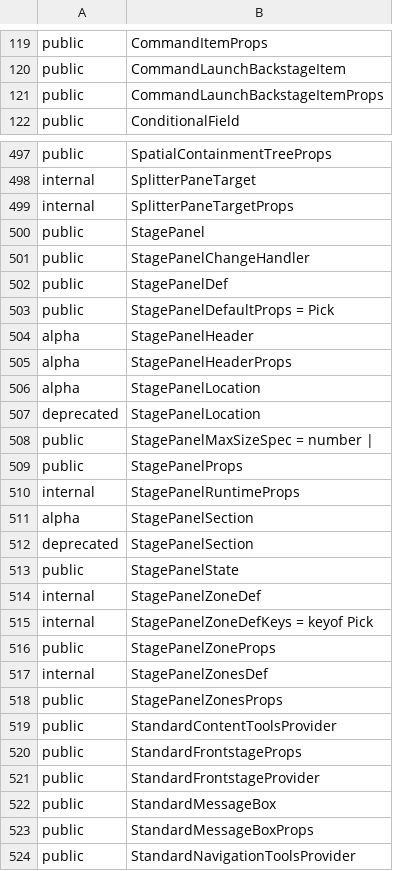
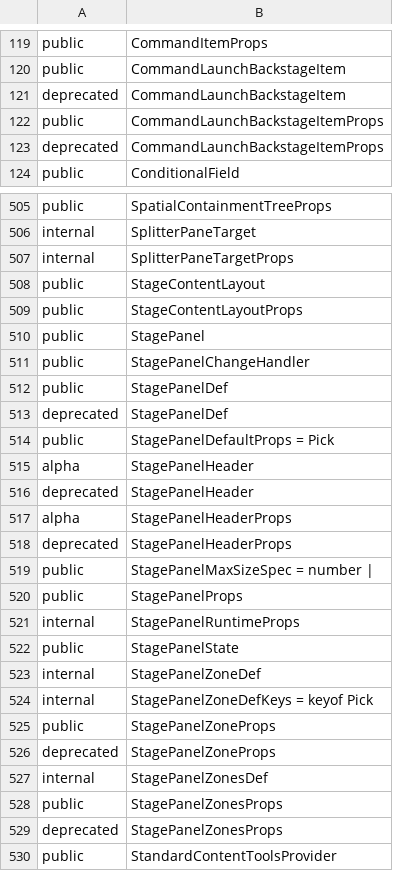
Before and after one commit to iTwin/appui, a CSV file: common/api/summary/appui-react.exports.csv, drawn as a sheet; only a part is shown, gaps mark what is left out; the shorter side is filled out with more unchanged rows; the diff covers the shown part only.

```diff
--- a/common/api/summary/appui-react.exports.csv
+++ b/common/api/summary/appui-react.exports.csv
@@ -120,3 +120,5 @@ public;CommandItemProps
 public;CommandLaunchBackstageItem
+deprecated;CommandLaunchBackstageItem
 public;CommandLaunchBackstageItemProps
+deprecated;CommandLaunchBackstageItemProps
 public;ConditionalField
@@ -499,2 +507,4 @@ internal;SplitterPaneTarget
 internal;SplitterPaneTargetProps
+public;StageContentLayout
+public;StageContentLayoutProps
 public;StagePanel
@@ -502,7 +512,8 @@ public;StagePanelChangeHandler
 public;StagePanelDef
+deprecated;StagePanelDef
 public;StagePanelDefaultProps = Pick
 alpha;StagePanelHeader
+deprecated;StagePanelHeader
 alpha;StagePanelHeaderProps
-alpha;StagePanelLocation
-deprecated;StagePanelLocation
+deprecated;StagePanelHeaderProps
 public;StagePanelMaxSizeSpec = number |
@@ -510,4 +521,2 @@ public;StagePanelProps
 internal;StagePanelRuntimeProps
-alpha;StagePanelSection
-deprecated;StagePanelSection
 public;StagePanelState
@@ -516,4 +525,6 @@ internal;StagePanelZoneDefKeys = keyof Pick
 public;StagePanelZoneProps
+deprecated;StagePanelZoneProps
 internal;StagePanelZonesDef
 public;StagePanelZonesProps
+deprecated;StagePanelZonesProps
 public;StandardContentToolsProvider
```
Also changed, not shown: 20 added rows, 2 removed rows and 22 edited cells elsewhere in this file, common/api/summary/appui-abstract.exports.csv, common/api/summary/appui-layout-react.exports.csv, 1 other file.
